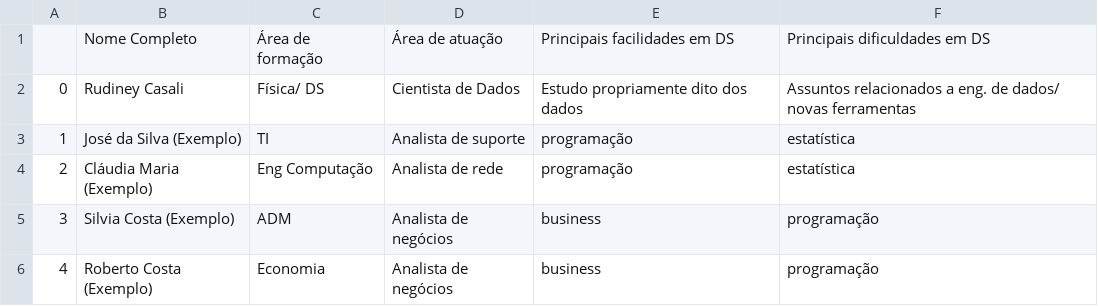
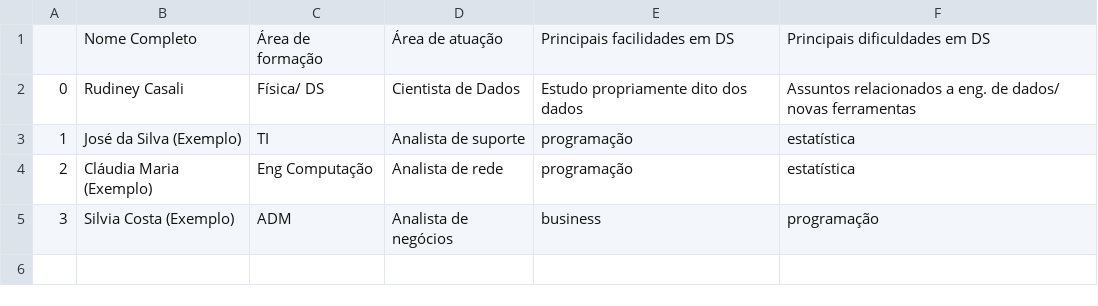
Before and after one commit to levyvix/ada_tech_numpy_pandas, a CSV file: Ada_Tech_DS_PY_004.csv, drawn as a sheet.

Commit message:
update no arquivo csv

```diff
--- a/Ada_Tech_DS_PY_004.csv
+++ b/Ada_Tech_DS_PY_004.csv
@@ -5,2 +5 @@
 3, Silvia Costa (Exemplo), ADM, Analista de negócios, business, programação,
-4, Roberto Costa (Exemplo), Economia, Analista de negócios, business, programação,
```
